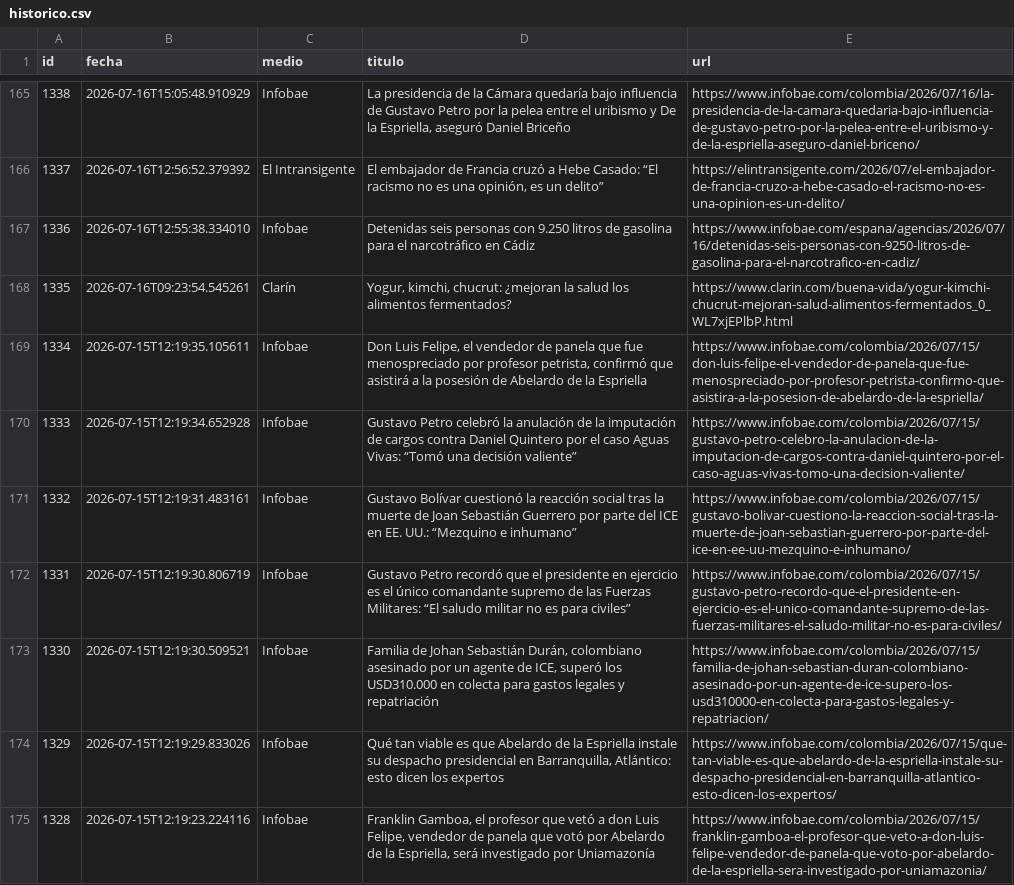
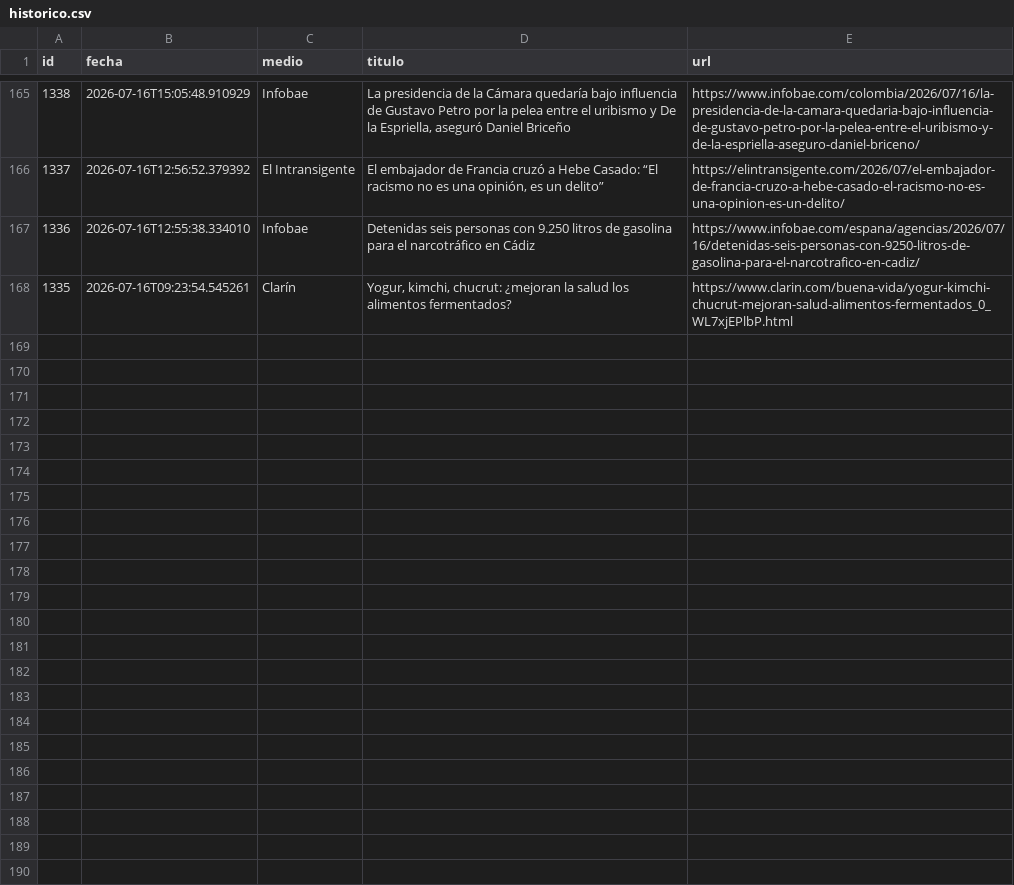
Before and after one commit to ElvisChatzky/BusProyect, a CSV file: data/historico.csv, drawn as a sheet; only a part is shown, gaps mark what is left out; the diff names each change by its address in the sheet, - before the commit and + after, or states it on an @@ line.

```diff
--- a/data/historico.csv
+++ b/data/historico.csv
-row 169: 1334 | 2026-07-15T12:19:35.105611 | Infobae | Don Luis Felipe, el vendedor de panela que fue menospreciado por profesor petrista, confirmó que asistirá a la posesión de Abelardo de la Espriella | https://www.infobae.com/colombia/2026/07/15/don-luis-felipe-el-vendedor-de-panela-que-fue-menospreciado-por-profesor-petrista-confirmo-que-asistira-a-la-posesion-de-abelardo-de-la-espriella/
-row 170: 1333 | 2026-07-15T12:19:34.652928 | Infobae | Gustavo Petro celebró la anulación de la imputación de cargos contra Daniel Quintero por el caso Aguas Vivas: “Tomó una decisión valiente” | https://www.infobae.com/colombia/2026/07/15/gustavo-petro-celebro-la-anulacion-de-la-imputacion-de-cargos-contra-daniel-quintero-por-el-caso-aguas-vivas-tomo-una-decision-valiente/
-row 171: 1332 | 2026-07-15T12:19:31.483161 | Infobae | Gustavo Bolívar cuestionó la reacción social tras la muerte de Joan Sebastián Guerrero por parte del ICE en EE. UU.: “Mezquino e inhumano” | https://www.infobae.com/colombia/2026/07/15/gustavo-bolivar-cuestiono-la-reaccion-social-tras-la-muerte-de-joan-sebastian-guerrero-por-parte-del-ice-en-ee-uu-mezquino-e-inhumano/
-row 172: 1331 | 2026-07-15T12:19:30.806719 | Infobae | Gustavo Petro recordó que el presidente en ejercicio es el único comandante supremo de las Fuerzas Militares: “El saludo militar no es para civiles” | https://www.infobae.com/colombia/2026/07/15/gustavo-petro-recordo-que-el-presidente-en-ejercicio-es-el-unico-comandante-supremo-de-las-fuerzas-militares-el-saludo-militar-no-es-para-civiles/
-row 173: 1330 | 2026-07-15T12:19:30.509521 | Infobae | Familia de Johan Sebastián Durán, colombiano asesinado por un agente de ICE, superó los USD310.000 en colecta para gastos legales y repatriación | https://www.infobae.com/colombia/2026/07/15/familia-de-johan-sebastian-duran-colombiano-asesinado-por-un-agente-de-ice-supero-los-usd310000-en-colecta-para-gastos-legales-y-repatriacion/
-row 174: 1329 | 2026-07-15T12:19:29.833026 | Infobae | Qué tan viable es que Abelardo de la Espriella instale su despacho presidencial en Barranquilla, Atlántico: esto dicen los expertos | https://www.infobae.com/colombia/2026/07/15/que-tan-viable-es-que-abelardo-de-la-espriella-instale-su-despacho-presidencial-en-barranquilla-atlantico-esto-dicen-los-expertos/
-row 175: 1328 | 2026-07-15T12:19:23.224116 | Infobae | Franklin Gamboa, el profesor que vetó a don Luis Felipe, vendedor de panela que votó por Abelardo de la Espriella, será investigado por Uniamazonía | https://www.infobae.com/colombia/2026/07/15/franklin-gamboa-el-profesor-que-veto-a-don-luis-felipe-vendedor-de-panela-que-voto-por-abelardo-de-la-espriella-sera-investigado-por-uniamazonia/
```
Also changed, not shown: 1 other file.
